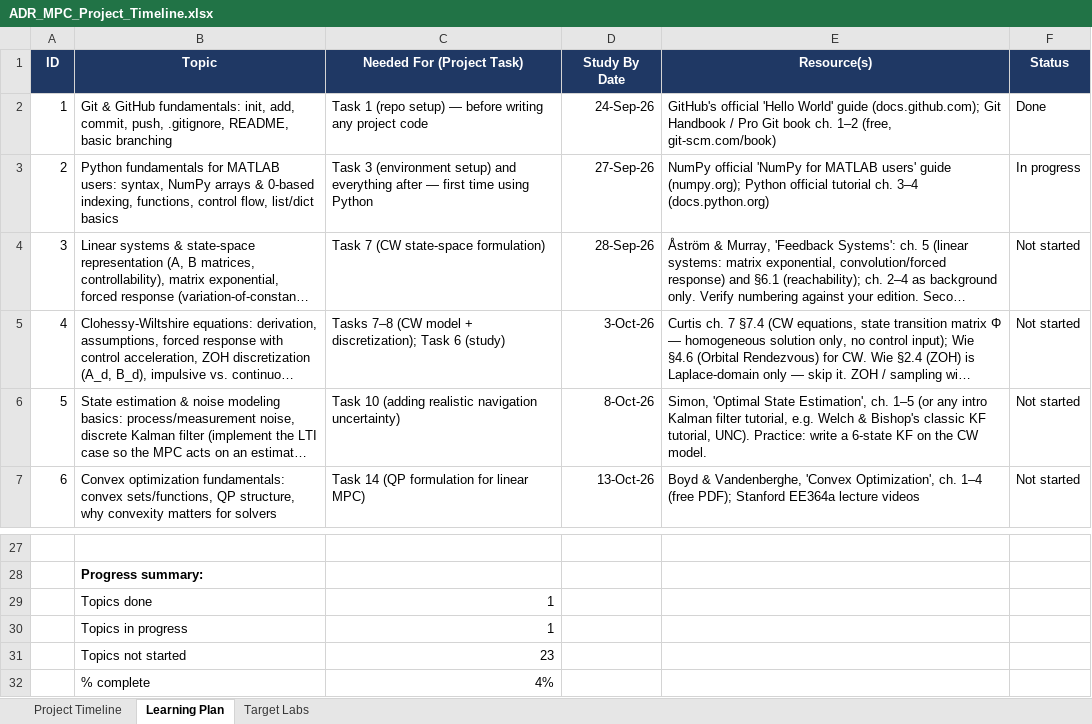
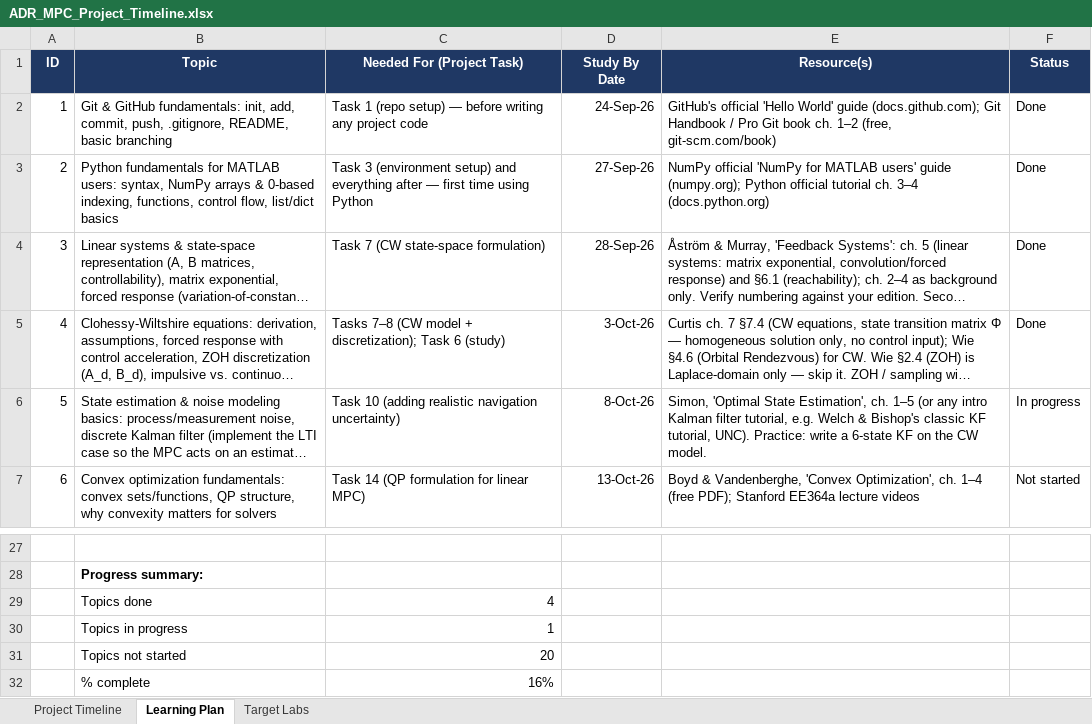
Before and after one commit to LeonardoAngeli/6-DoF-MPC-for-Active-Debris-Removal, an Excel workbook: ADR_MPC_Project_Timeline.xlsx, sheet Learning Plan, drawn as a sheet; only a part is shown, gaps mark what is left out; long unchanged cells end in …; values as stored, in another font and other column widths than the file's, no borders; conditional formats not drawn; the diff names each change by its address in the sheet, - before the commit and + after, or states it on an @@ line.

```diff
--- a/ADR_MPC_Project_Timeline.xlsx (sheet Learning Plan)
+++ b/ADR_MPC_Project_Timeline.xlsx (sheet Learning Plan)
-F3 (Status): In progress
+F3 (Status): Done
-F4:F5 (Status): Not started
+F4:F5 (Status): Done
-F6 (Status): Not started
+F6 (Status): In progress
-C29 (Needed For (Project Task)): 1
+C29 (Needed For (Project Task)): 4
-C31 (Needed For (Project Task)): 23
+C31 (Needed For (Project Task)): 20
-C32 (Needed For (Project Task)): 4%
+C32 (Needed For (Project Task)): 16%
```
Also changed, not shown: sheet Project Timeline, 3 other files.
